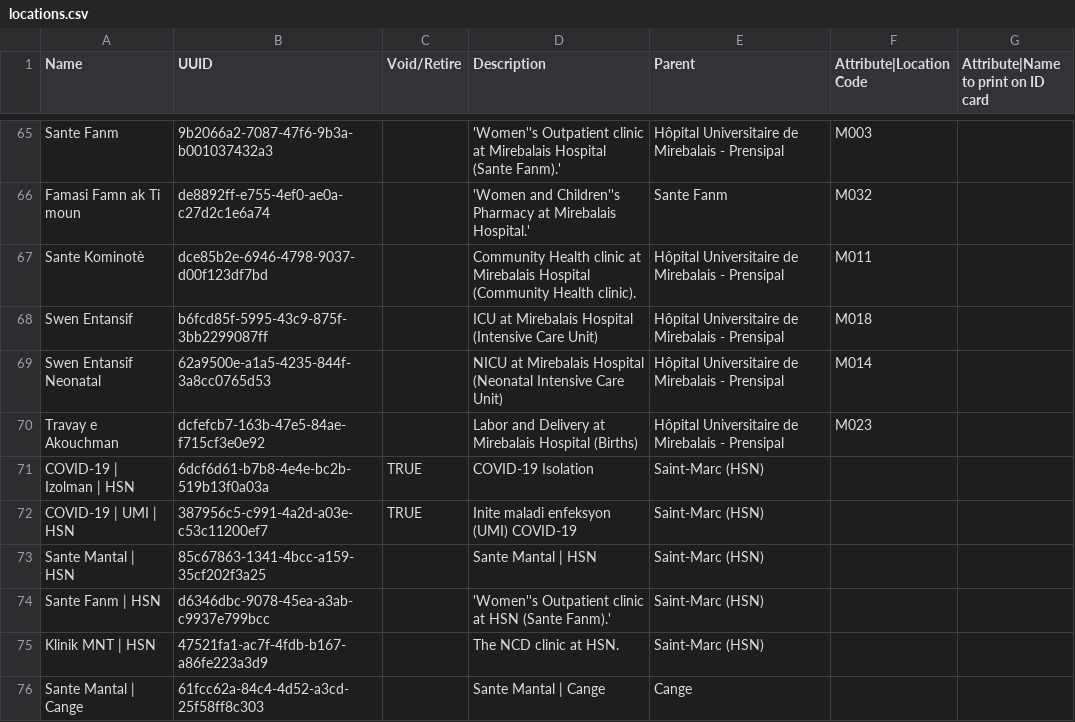
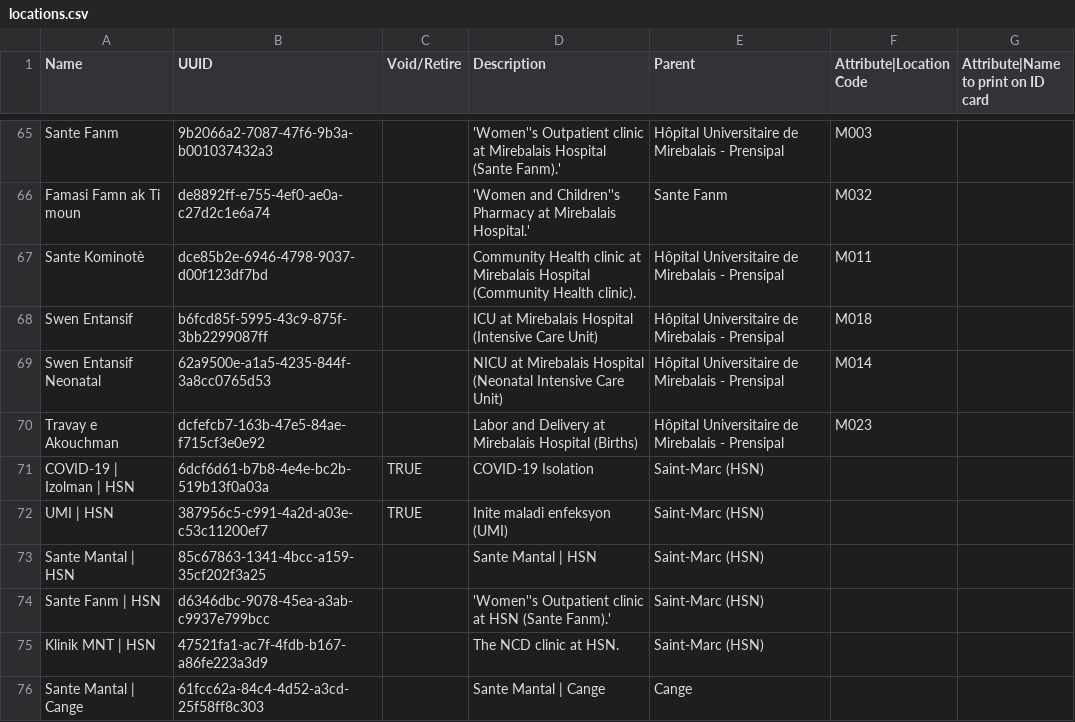
Before and after one commit to andycotton/openmrs-config-zl, a CSV file: configuration/locations/locations.csv, drawn as a sheet; only a part is shown, gaps mark what is left out.

Commit message:
UHM-6898 Added admission and consult note to UMI location

```diff
--- a/configuration/locations/locations.csv
+++ b/configuration/locations/locations.csv
@@ -71,3 +71,3 @@ Travay e Akouchman,dcfefcb7-163b-47e5-84ae-f715cf3e0e92,,Labor and Delivery at M
 COVID-19 | Izolman | HSN,6dcf6d61-b7b8-4e4e-bc2b-519b13f0a03a,TRUE,COVID-19 Isolation,Saint-Marc (HSN),,,
-COVID-19 | UMI | HSN,387956c5-c991-4a2d-a03e-c53c11200ef7,TRUE,Inite maladi enfeksyon (UMI) COVID-19,Saint-Marc (HSN),,,
+UMI | HSN,387956c5-c991-4a2d-a03e-c53c11200ef7,TRUE,Inite maladi enfeksyon (UMI),Saint-Marc (HSN),,,
 Sante Mantal | HSN,85c67863-1341-4bcc-a159-35cf202f3a25,,Sante Mantal | HSN,Saint-Marc (HSN),,,
```
Also changed, not shown: configuration/locationtagmaps/locationtagmaps-site-mirebalais.csv.
